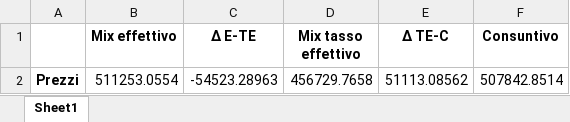
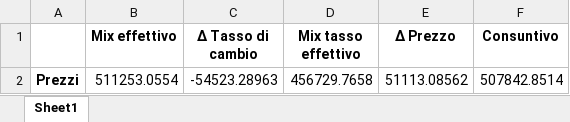
Before and after one commit to zanottipaolo/SCG-Project, an Excel workbook: export/scostamento_prezzo.xlsx, sheet Sheet1, drawn as a sheet; values as stored, in another font and other column widths than the file's, no borders; the diff names each change by its address in the sheet, - before the commit and + after, or states it on an @@ line.

```diff
--- a/export/scostamento_prezzo.xlsx (sheet Sheet1)
+++ b/export/scostamento_prezzo.xlsx (sheet Sheet1)
-C1: Δ E-TE
+C1: Δ Tasso di cambio
-E1: Δ TE-C
+E1: Δ Prezzo
```
Also changed, not shown: export/scostamento_totale.xlsx, 2 other files.
